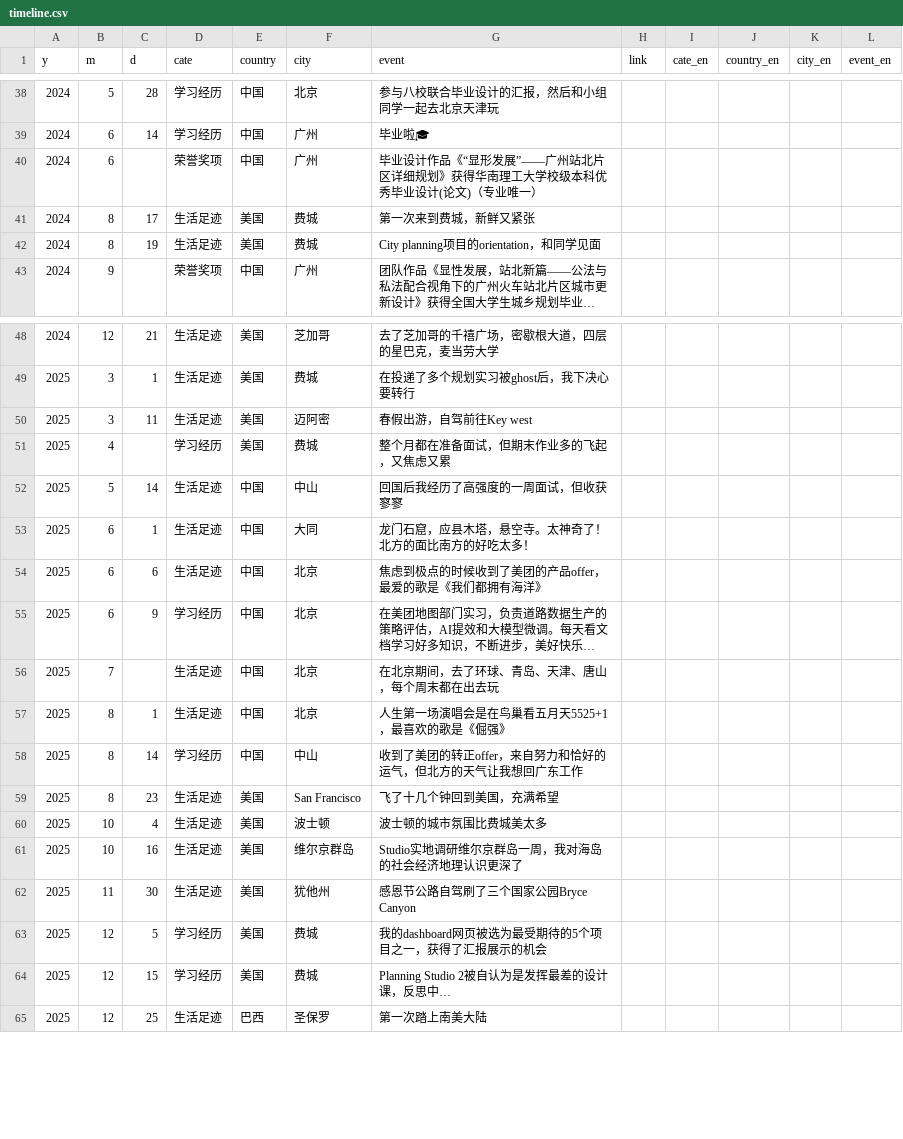
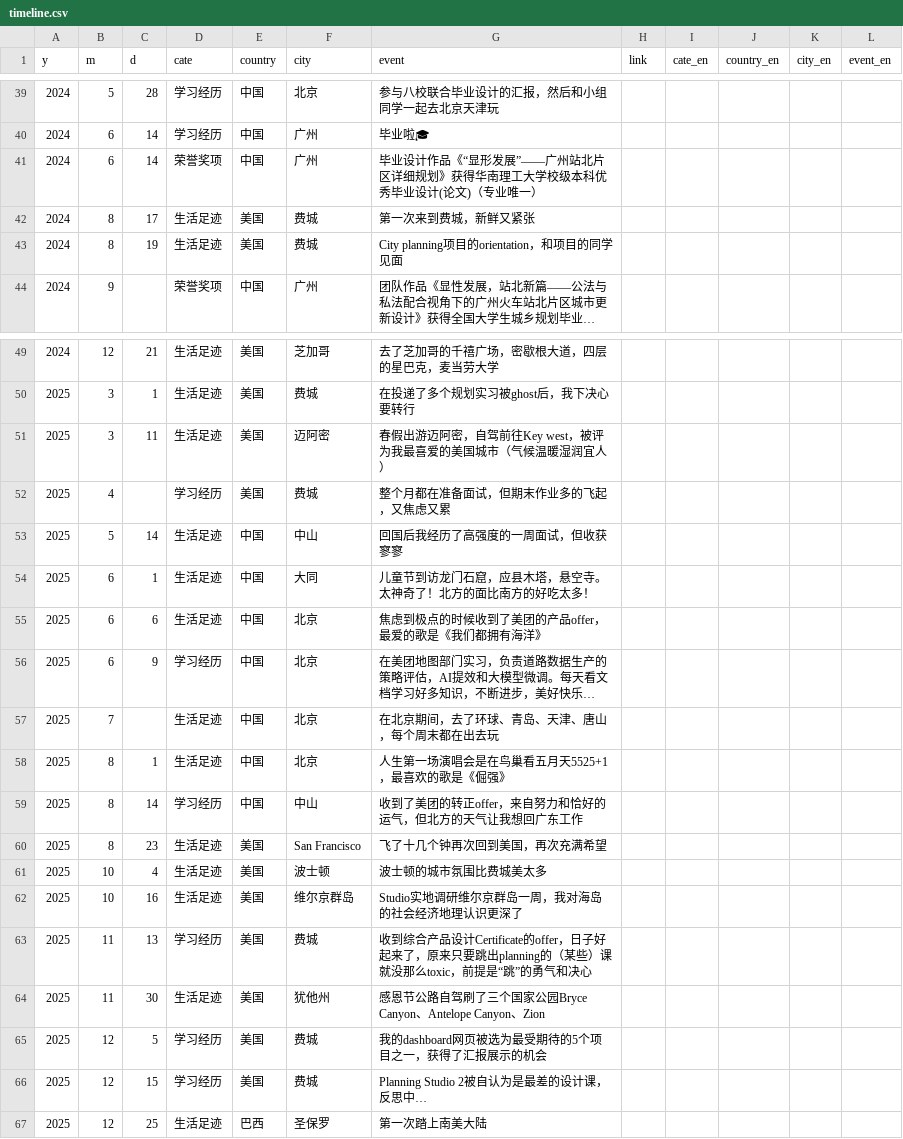
Before and after one commit to CenJinHeng/web, a CSV file: contents/aboutme/assets/timeline.csv, drawn as a sheet; only a part is shown, gaps mark what is left out; long unchanged cells end in …; addresses are those after the commit; the diff covers the shown part only; the diff names each change by its address in the sheet, - before the commit and + after, or states it on an @@ line.

```diff
--- a/contents/aboutme/assets/timeline.csv
+++ b/contents/aboutme/assets/timeline.csv
-C41 (d): (empty)
+C41 (d): 14
-G43 (event): City planning项目的orientation，和同学见面
+G43 (event): City planning项目的orientation，和项目的同学见面
-G51 (event): 春假出游，自驾前往Key west
+G51 (event): 春假出游迈阿密，自驾前往Key west，被评为我最喜爱的美国城市（气候温暖湿润宜人）
-G54 (event): 龙门石窟，应县木塔，悬空寺。太神奇了！北方的面比南方的好吃太多！
+G54 (event): 儿童节到访龙门石窟，应县木塔，悬空寺。太神奇了！北方的面比南方的好吃太多！
-G60 (event): 飞了十几个钟回到美国，充满希望
+G60 (event): 飞了十几个钟再次回到美国，再次充满希望
+row 63: 2025 | 11 | 13 | 学习经历 | 美国 | 费城 | 收到综合产品设计Certificate的offer，日子好起来了，原来只要跳出planning的（某些）课就没那么toxic，前提是“跳”的勇气和决心
-G64 (event): 感恩节公路自驾刷了三个国家公园Bryce Canyon
+G64 (event): 感恩节公路自驾刷了三个国家公园Bryce Canyon、Antelope Canyon、Zion
-G66 (event): Planning Studio 2被自认为是发挥最差的设计课，反思中…
+G66 (event): Planning Studio 2被自认为是最差的设计课，反思中…
```
Also changed, not shown: 1 added row and 19 edited cells elsewhere in this file, 3 other files.
